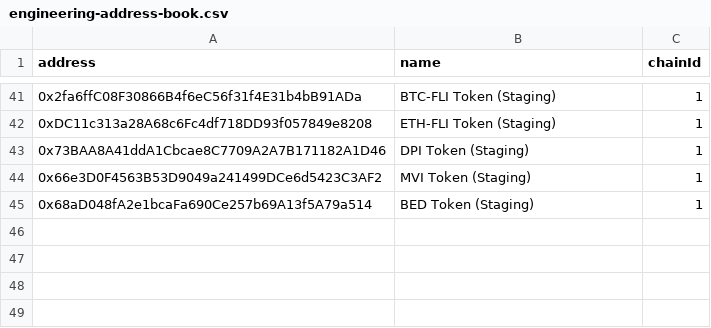
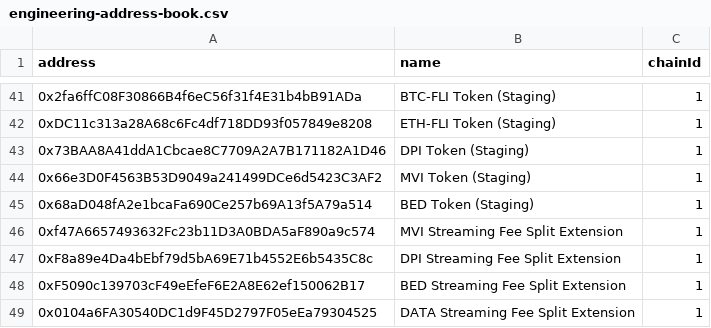
Before and after one commit to IndexCoop/address-book, a CSV file: engineering-address-book.csv, drawn as a sheet; only a part is shown, gaps mark what is left out; the diff names each change by its address in the sheet, - before the commit and + after, or states it on an @@ line.

Commit message:
add streaming fee split extensions

```diff
--- a/engineering-address-book.csv
+++ b/engineering-address-book.csv
+row 46: 0xf47A6657493632Fc23b11D3A0BDA5aF890a9c574 | MVI Streaming Fee Split Extension | 1
+row 47: 0xF8a89e4Da4bEbf79d5bA69E71b4552E6b5435C8c | DPI Streaming Fee Split Extension | 1
+row 48: 0xF5090c139703cF49eEfeF6E2A8E62ef150062B17 | BED Streaming Fee Split Extension | 1
+row 49: 0x0104a6FA30540DC1d9F45D2797F05eEa79304525 | DATA Streaming Fee Split Extension | 1
```
